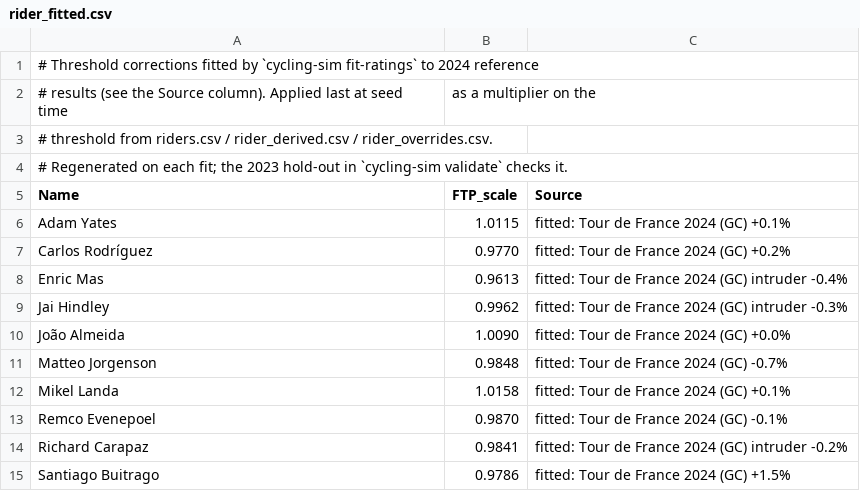
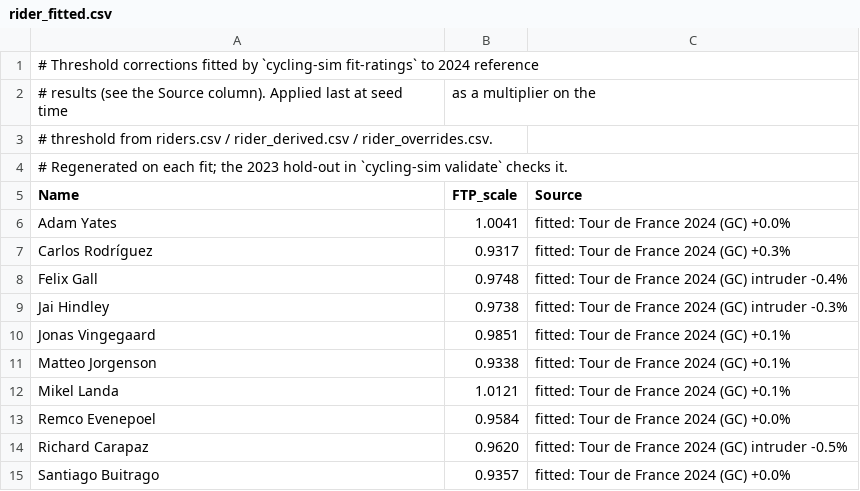
Before and after one commit to SRoussel/cycling-sim, a CSV file: data/rider_fitted.csv, drawn as a sheet.

```diff
--- a/data/rider_fitted.csv
+++ b/data/rider_fitted.csv
@@ -5,11 +5,11 @@
 Name,FTP_scale,Source
-Adam Yates,1.0115,fitted: Tour de France 2024 (GC) +0.1%
-Carlos Rodríguez,0.9770,fitted: Tour de France 2024 (GC) +0.2%
-Enric Mas,0.9613,fitted: Tour de France 2024 (GC) intruder -0.4%
-Jai Hindley,0.9962,fitted: Tour de France 2024 (GC) intruder -0.3%
-João Almeida,1.0090,fitted: Tour de France 2024 (GC) +0.0%
-Matteo Jorgenson,0.9848,fitted: Tour de France 2024 (GC) -0.7%
-Mikel Landa,1.0158,fitted: Tour de France 2024 (GC) +0.1%
-Remco Evenepoel,0.9870,fitted: Tour de France 2024 (GC) -0.1%
-Richard Carapaz,0.9841,fitted: Tour de France 2024 (GC) intruder -0.2%
-Santiago Buitrago,0.9786,fitted: Tour de France 2024 (GC) +1.5%
+Adam Yates,1.0041,fitted: Tour de France 2024 (GC) +0.0%
+Carlos Rodríguez,0.9317,fitted: Tour de France 2024 (GC) +0.3%
+Felix Gall,0.9748,fitted: Tour de France 2024 (GC) intruder -0.4%
+Jai Hindley,0.9738,fitted: Tour de France 2024 (GC) intruder -0.3%
+Jonas Vingegaard,0.9851,fitted: Tour de France 2024 (GC) +0.1%
+Matteo Jorgenson,0.9338,fitted: Tour de France 2024 (GC) +0.1%
+Mikel Landa,1.0121,fitted: Tour de France 2024 (GC) +0.1%
+Remco Evenepoel,0.9584,fitted: Tour de France 2024 (GC) +0.0%
+Richard Carapaz,0.9620,fitted: Tour de France 2024 (GC) intruder -0.5%
+Santiago Buitrago,0.9357,fitted: Tour de France 2024 (GC) +0.0%
```
Also changed, not shown: 1 other file.
